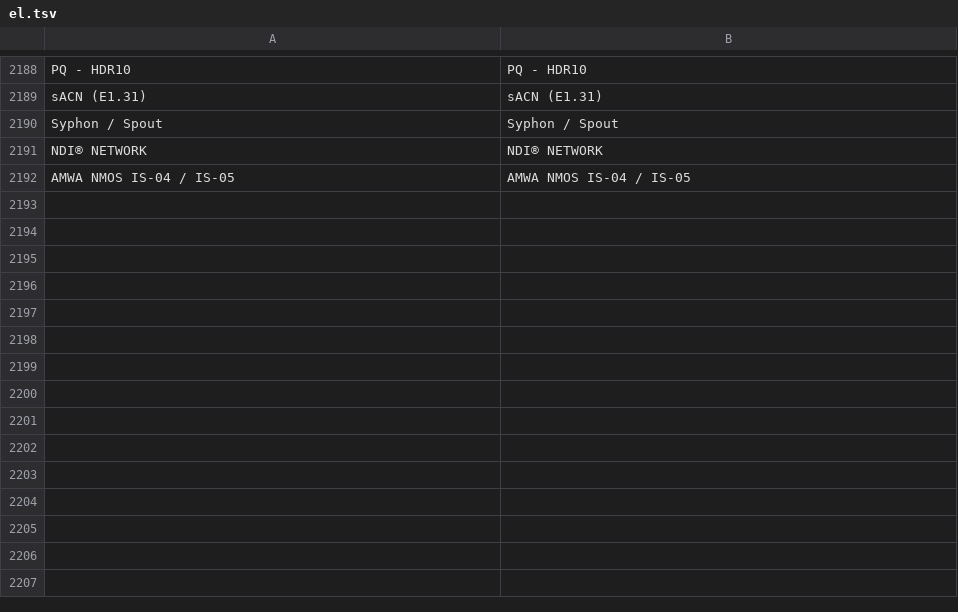
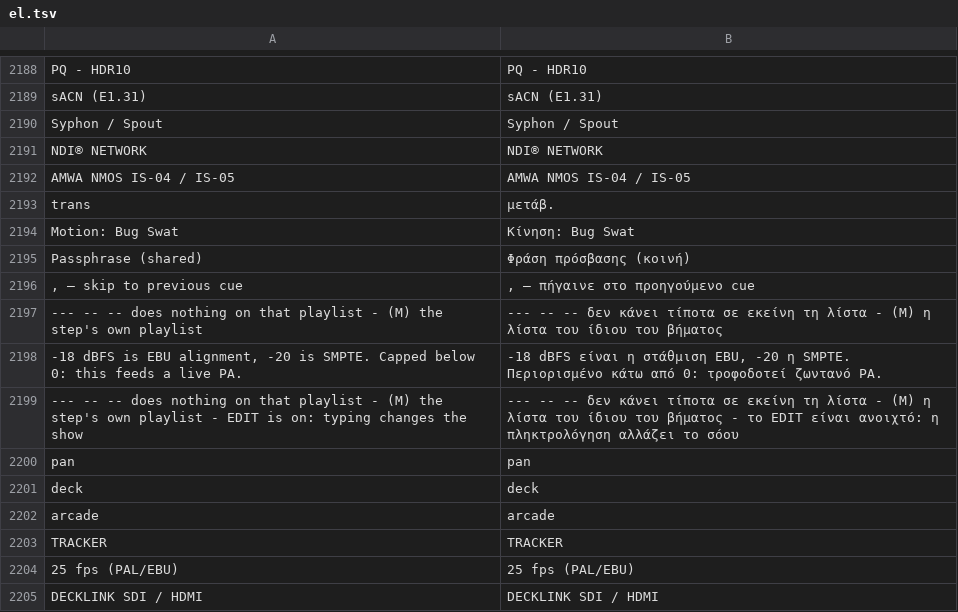
Before and after one commit to Utopian-Academy/Deckboy, a TSV file: data/lang/el.tsv, drawn as a sheet; only a part is shown, gaps mark what is left out.

```diff
--- a/data/lang/el.tsv
+++ b/data/lang/el.tsv
@@ -2192 +2192,14 @@ NDI® NETWORK	NDI® NETWORK
 AMWA NMOS  IS-04 / IS-05	AMWA NMOS  IS-04 / IS-05
+trans	μετάβ.
+Motion: Bug Swat	Κίνηση: Bug Swat
+Passphrase (shared)	Φράση πρόσβασης (κοινή)
+, — skip to previous cue	, — πήγαινε στο προηγούμενο cue
+--- -- --  does nothing on that playlist  -  (M) the step's own playlist	--- -- --  δεν κάνει τίποτα σε εκείνη τη λίστα  -  (M) η λίστα του ίδιου του βήματος
+-18 dBFS is EBU alignment, -20 is SMPTE. Capped below 0: this feeds a live PA.	-18 dBFS είναι η στάθμιση EBU, -20 η SMPTE. Περιορισμένο κάτω από 0: τροφοδοτεί ζωντανό PA.
+--- -- --  does nothing on that playlist  -  (M) the step's own playlist  -  EDIT is on: typing changes the show	--- -- --  δεν κάνει τίποτα σε εκείνη τη λίστα  -  (M) η λίστα του ίδιου του βήματος  -  το EDIT είναι ανοιχτό: η πληκτρολόγηση αλλάζει το σόου
+pan	pan
+deck	deck
+arcade	arcade
+TRACKER	TRACKER
+25 fps (PAL/EBU)	25 fps (PAL/EBU)
+DECKLINK SDI / HDMI	DECKLINK SDI / HDMI
```
Also changed, not shown: data/lang/da.tsv, data/lang/fr.tsv, 21 other files.
